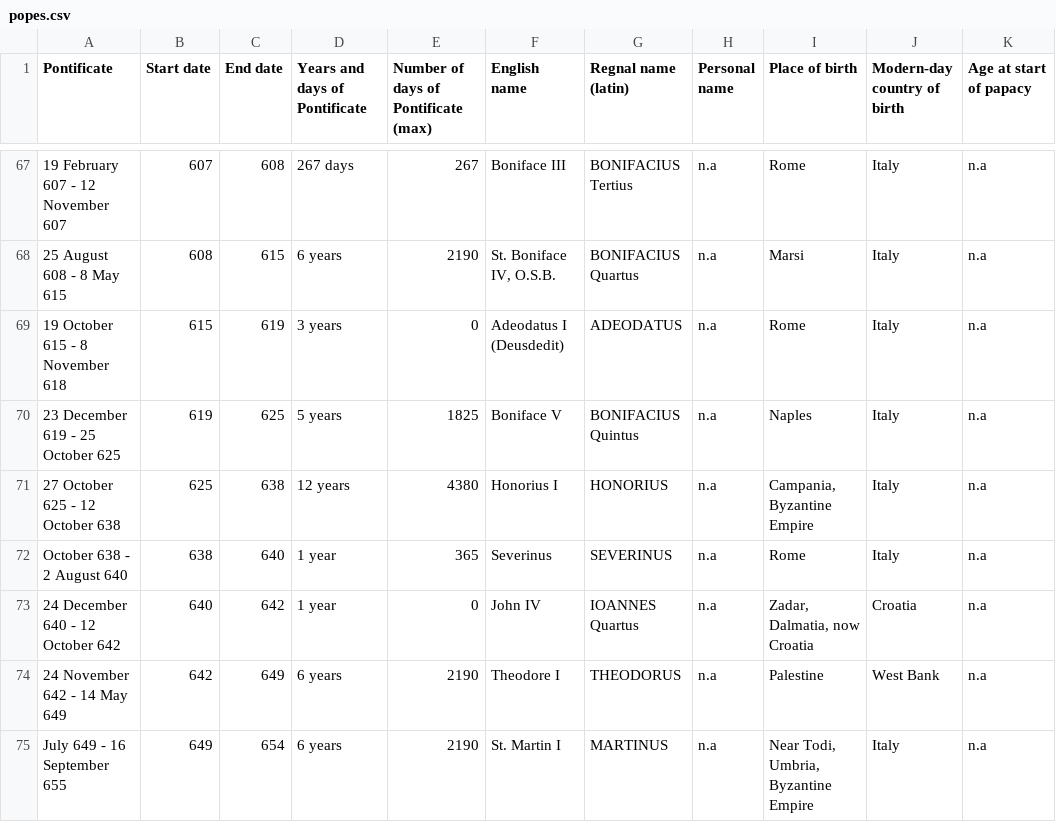
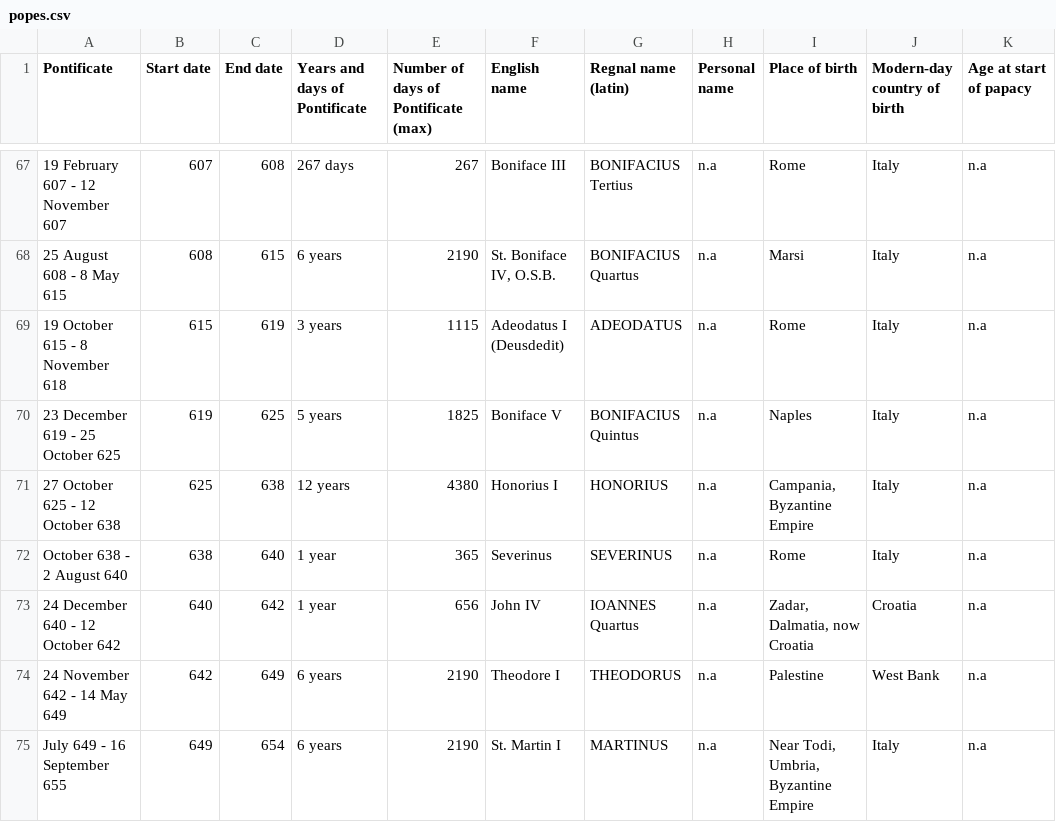
Before and after one commit to doodeck/popes-spark, a CSV file: data/popes.csv, drawn as a sheet; only a part is shown, gaps mark what is left out; the diff names each change by its address in the sheet, - before the commit and + after, or states it on an @@ line.

Commit message:
Fixed obvious inconsistencies in days

```diff
--- a/data/popes.csv
+++ b/data/popes.csv
-E69: 0
+E69: 1115
-E73: 0
+E73: 656
```
